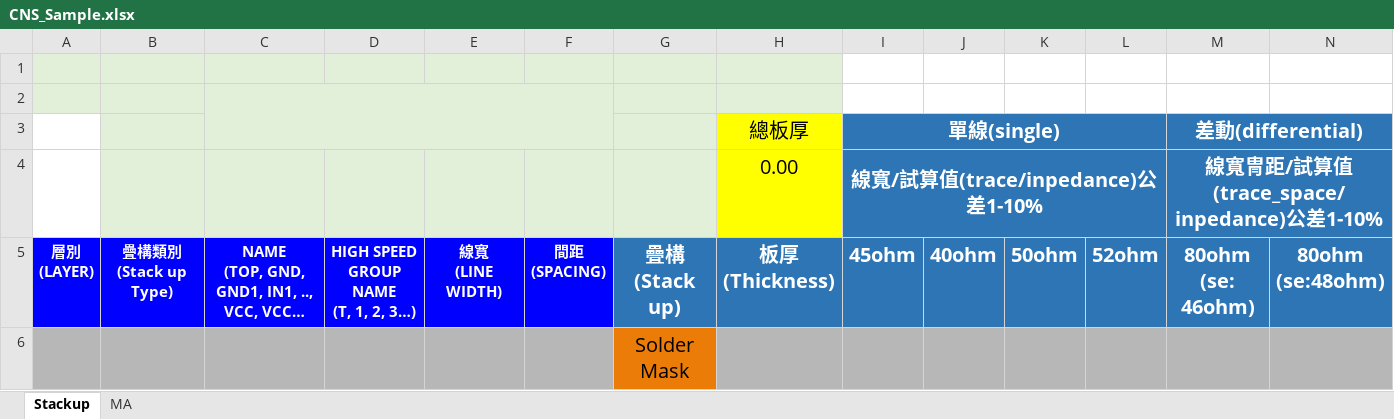
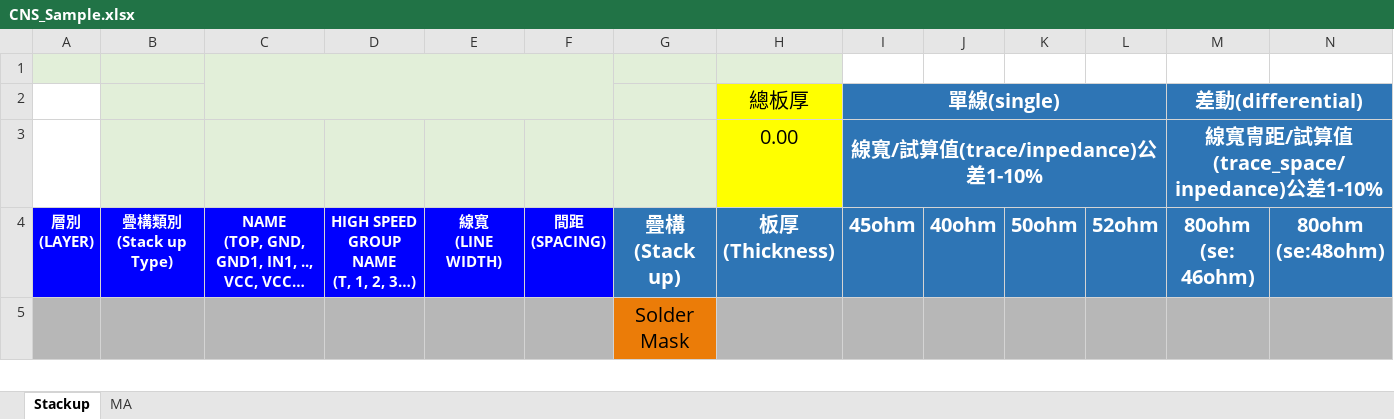
Before and after one commit to m901c018/quanta.pdc, an Excel workbook: quanta.pdc/quanta.pdc/wwwroot/File/CNS_Sample.xlsx, sheet Stackup, drawn as a sheet; only a part is shown; long unchanged cells end in …; values as stored, in another font and other column widths than the file's, no borders; charts and pictures not drawn; removed rows and columns are numbered as before the commit, all else as after; rows hold the shown columns only; the diff names each change by its address in the sheet, - before the commit and + after, or states it on an @@ line.

```diff
--- a/quanta.pdc/quanta.pdc/wwwroot/File/CNS_Sample.xlsx (sheet Stackup)
+++ b/quanta.pdc/quanta.pdc/wwwroot/File/CNS_Sample.xlsx (sheet Stackup)
+C1:F2 merged
-D1:F1 fill: #E2EFD9
+D1:F1 fill: none
-row 2: (empty)
```
Also changed, not shown: charts or pictures, quanta.pdc/quanta.pdc/wwwroot/File/CNS_ExportSample.xlsx, quanta.pdc/quanta.pdc/wwwroot/File/CNS_v172.xlsx, 43 other files.
